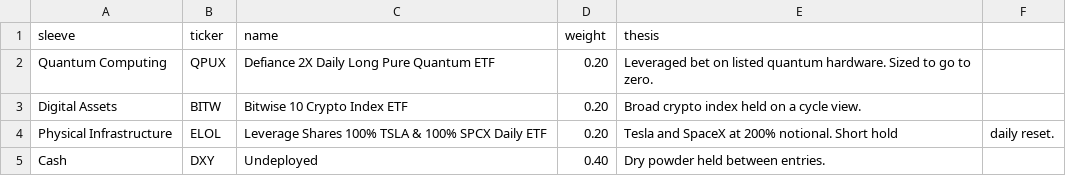
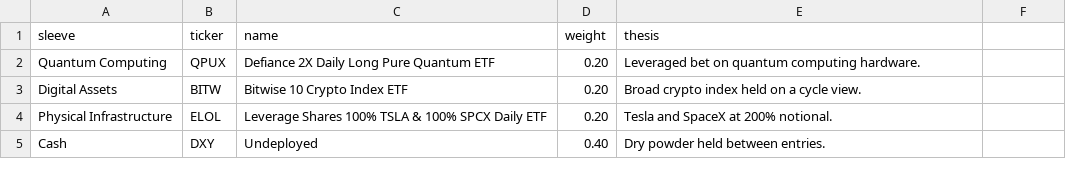
Before and after one commit to augvilla/haruspex, a CSV file: data/holdings.csv, drawn as a sheet.

Commit message:
Update holdings.csv

```diff
--- a/data/holdings.csv
+++ b/data/holdings.csv
@@ -1,5 +1,5 @@
 sleeve,ticker,name,weight,thesis
-Quantum Computing,QPUX,Defiance 2X Daily Long Pure Quantum ETF,0.20,Leveraged bet on listed quantum hardware. Sized to go to zero.
+Quantum Computing,QPUX,Defiance 2X Daily Long Pure Quantum ETF,0.20,Leveraged bet on quantum computing hardware.
 Digital Assets,BITW,Bitwise 10 Crypto Index ETF,0.20,Broad crypto index held on a cycle view.
-Physical Infrastructure,ELOL,Leverage Shares 100% TSLA & 100% SPCX Daily ETF,0.20,Tesla and SpaceX at 200% notional. Short hold, daily reset.
+Physical Infrastructure,ELOL,Leverage Shares 100% TSLA & 100% SPCX Daily ETF,0.20,Tesla and SpaceX at 200% notional.
 Cash,DXY,Undeployed,0.40,Dry powder held between entries.
```
